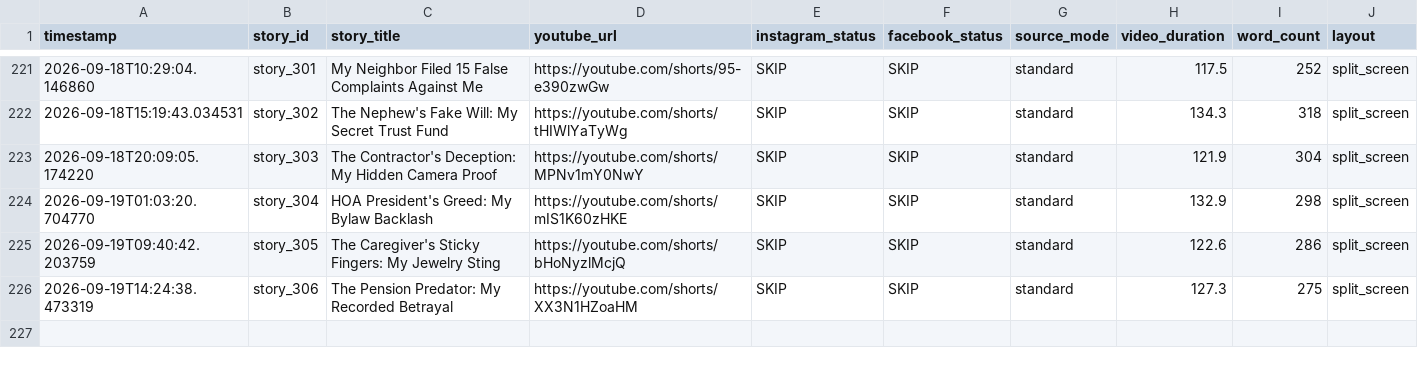
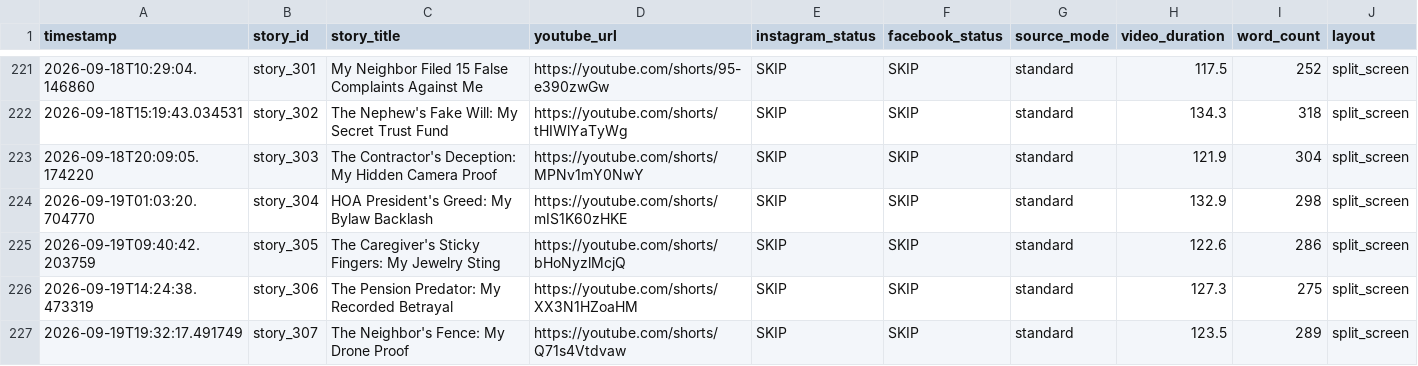
Before and after one commit to AddyCuber/reels-on-rails, a CSV file: upload_log.csv, drawn as a sheet; only a part is shown, gaps mark what is left out.

```diff
--- a/upload_log.csv
+++ b/upload_log.csv
@@ -226 +226,2 @@ timestamp,story_id,story_title,youtube_url,instagram_status,facebook_status,sour
 2026-09-19T14:24:38.473319,story_306,"The Pension Predator: My Recorded Betrayal",https://youtube.com/shorts/XX3N1HZoaHM,"SKIP","SKIP",standard,127.3,275,split_screen
+2026-09-19T19:32:17.491749,story_307,"The Neighbor's Fence: My Drone Proof",https://youtube.com/shorts/Q71s4Vtdvaw,"SKIP","SKIP",standard,123.5,289,split_screen
```
Also changed, not shown: 3 other files.
